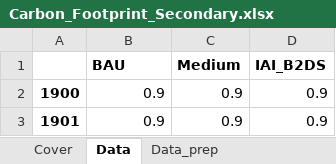
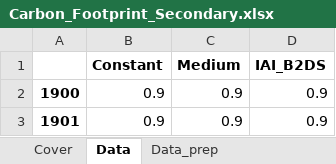
Before and after one commit to romainbilly/Dynamic-MFA-Al-in-Passenger-Cars, an Excel workbook: data/Carbon_Footprint_Secondary.xlsx, sheet Data, drawn as a sheet; only a part is shown; values as stored, in another font and other column widths than the file's, no borders; charts and pictures not drawn; the diff names each change by its address in the sheet, - before the commit and + after, or states it on an @@ line.

Commit message:
Fixed secondary carbon footprint
In the data file Carbon_Footprint_Secondary.xlsx, the name of the Constant scenario for carbon footprint was wrong, leading to carbon footprint for secondary production not being accounted for

```diff
--- a/data/Carbon_Footprint_Secondary.xlsx (sheet Data)
+++ b/data/Carbon_Footprint_Secondary.xlsx (sheet Data)
-B1: BAU
+B1: Constant
```
Also changed, not shown: charts or pictures, 1 other file.
